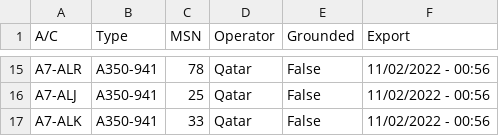
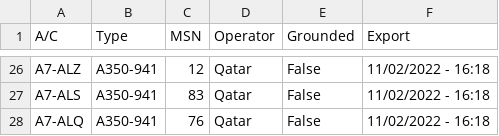
Before and after one commit to clintjb/clintjb.github.v2, a CSV file: _data/flight_data_a350.csv, drawn as a sheet; only a part is shown, gaps mark what is left out; addresses are those after the commit; the diff covers the shown part only; the diff names each change by its address in the sheet, - before the commit and + after, or states it on an @@ line.

```diff
--- a/_data/flight_data_a350.csv
+++ b/_data/flight_data_a350.csv
-A26 (A/C): A7-ALR
+A26 (A/C): A7-ALZ
-C26 (MSN): 78
+C26 (MSN): 12
-F26:F28 (Export): 11/02/2022 - 00:56
+F26:F28 (Export): 11/02/2022 - 16:18
-A27 (A/C): A7-ALJ
+A27 (A/C): A7-ALS
-C27 (MSN): 25
+C27 (MSN): 83
-A28 (A/C): A7-ALK
+A28 (A/C): A7-ALQ
-C28 (MSN): 33
+C28 (MSN): 76
```
Also changed, not shown: 18 added rows, 7 removed rows and 14 edited cells elsewhere in this file, 1 other file.
